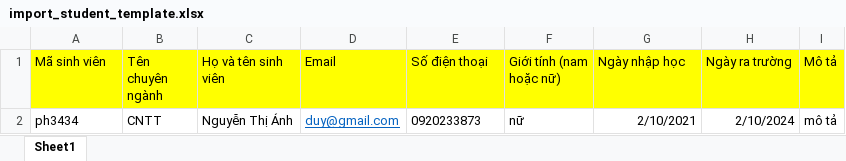
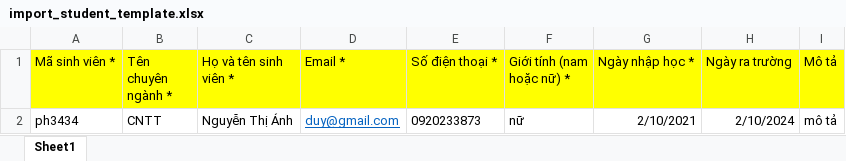
Before and after one commit to tutai307/AutoCareerBridge, an Excel workbook: public/management-assets/template/import_student_template.xlsx, sheet Sheet1, drawn as a sheet; values as stored, in another font and other column widths than the file's, no borders; the diff names each change by its address in the sheet, - before the commit and + after, or states it on an @@ line.

Commit message:
Export excel students, change view client

```diff
--- a/public/management-assets/template/import_student_template.xlsx (sheet Sheet1)
+++ b/public/management-assets/template/import_student_template.xlsx (sheet Sheet1)
-A1: Mã sinh viên
+A1: Mã sinh viên *
-B1: Tên chuyên ngành
+B1: Tên chuyên ngành *
-C1: Họ và tên sinh viên
+C1: Họ và tên sinh viên *
-D1: Email
+D1: Email *
-E1: Số điện thoại
+E1: Số điện thoại *
-F1: Giới tính (nam hoặc nữ)
+F1: Giới tính (nam hoặc nữ) *
-G1: Ngày nhập học
+G1: Ngày nhập học *
```
Also changed, not shown: 11 other files.
